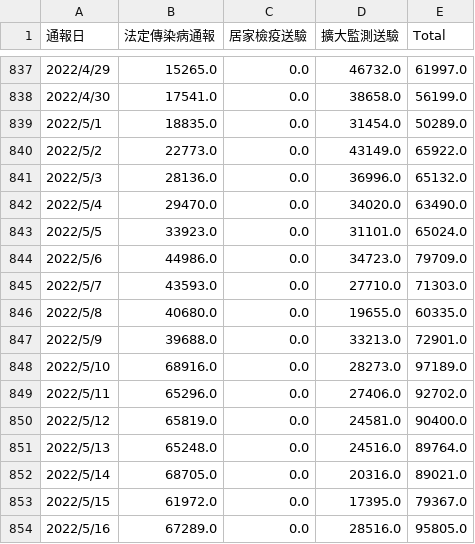
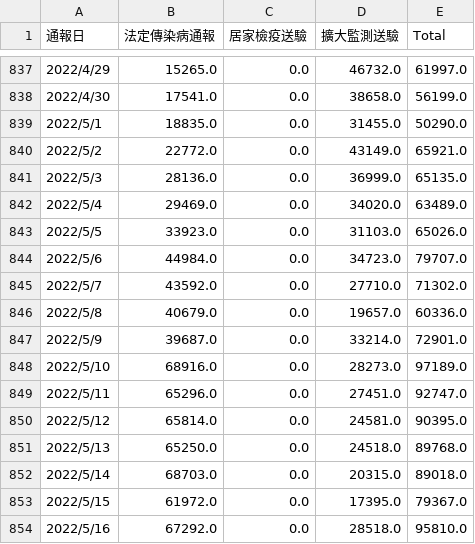
Before and after one commit to peter279k/cdc-data-mirror, a CSV file: covid19_tw_specimen.csv, drawn as a sheet; only a part is shown, gaps mark what is left out; the diff covers the shown part only.

```diff
--- a/covid19_tw_specimen.csv
+++ b/covid19_tw_specimen.csv
@@ -838,17 +838,17 @@
 2022/4/30,17541.0,0.0,38658.0,56199.0
-2022/5/1,18835.0,0.0,31454.0,50289.0
-2022/5/2,22773.0,0.0,43149.0,65922.0
-2022/5/3,28136.0,0.0,36996.0,65132.0
-2022/5/4,29470.0,0.0,34020.0,63490.0
-2022/5/5,33923.0,0.0,31101.0,65024.0
-2022/5/6,44986.0,0.0,34723.0,79709.0
-2022/5/7,43593.0,0.0,27710.0,71303.0
-2022/5/8,40680.0,0.0,19655.0,60335.0
-2022/5/9,39688.0,0.0,33213.0,72901.0
+2022/5/1,18835.0,0.0,31455.0,50290.0
+2022/5/2,22772.0,0.0,43149.0,65921.0
+2022/5/3,28136.0,0.0,36999.0,65135.0
+2022/5/4,29469.0,0.0,34020.0,63489.0
+2022/5/5,33923.0,0.0,31103.0,65026.0
+2022/5/6,44984.0,0.0,34723.0,79707.0
+2022/5/7,43592.0,0.0,27710.0,71302.0
+2022/5/8,40679.0,0.0,19657.0,60336.0
+2022/5/9,39687.0,0.0,33214.0,72901.0
 2022/5/10,68916.0,0.0,28273.0,97189.0
-2022/5/11,65296.0,0.0,27406.0,92702.0
-2022/5/12,65819.0,0.0,24581.0,90400.0
-2022/5/13,65248.0,0.0,24516.0,89764.0
-2022/5/14,68705.0,0.0,20316.0,89021.0
+2022/5/11,65296.0,0.0,27451.0,92747.0
+2022/5/12,65814.0,0.0,24581.0,90395.0
+2022/5/13,65250.0,0.0,24518.0,89768.0
+2022/5/14,68703.0,0.0,20315.0,89018.0
 2022/5/15,61972.0,0.0,17395.0,79367.0
-2022/5/16,67289.0,0.0,28516.0,95805.0
+2022/5/16,67292.0,0.0,28518.0,95810.0
```
Also changed, not shown: 7 added rows and 78 edited cells elsewhere in this file, 3 other files.
